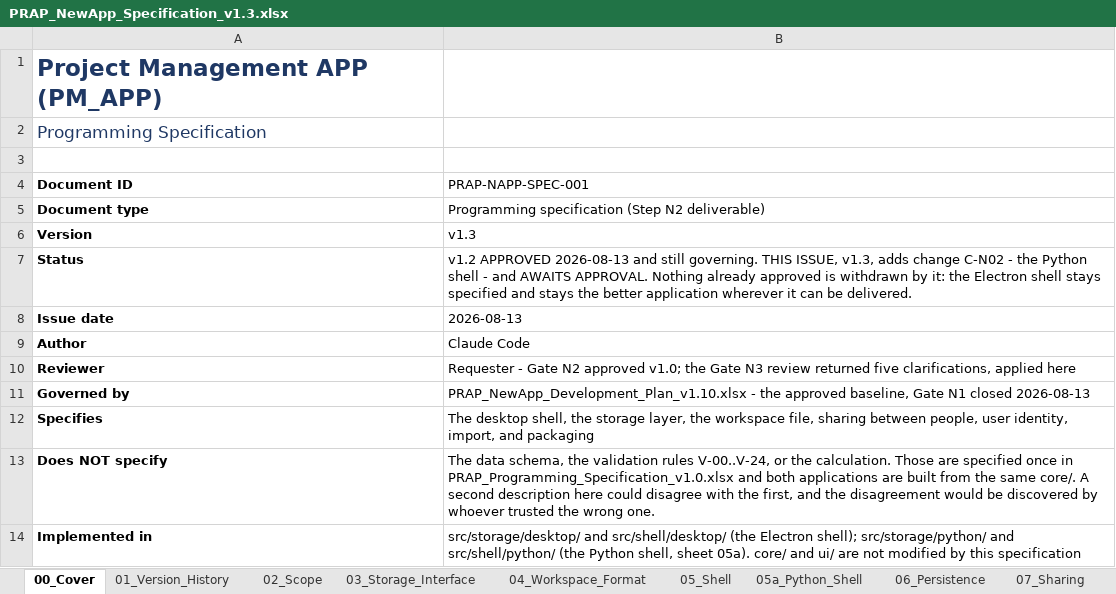
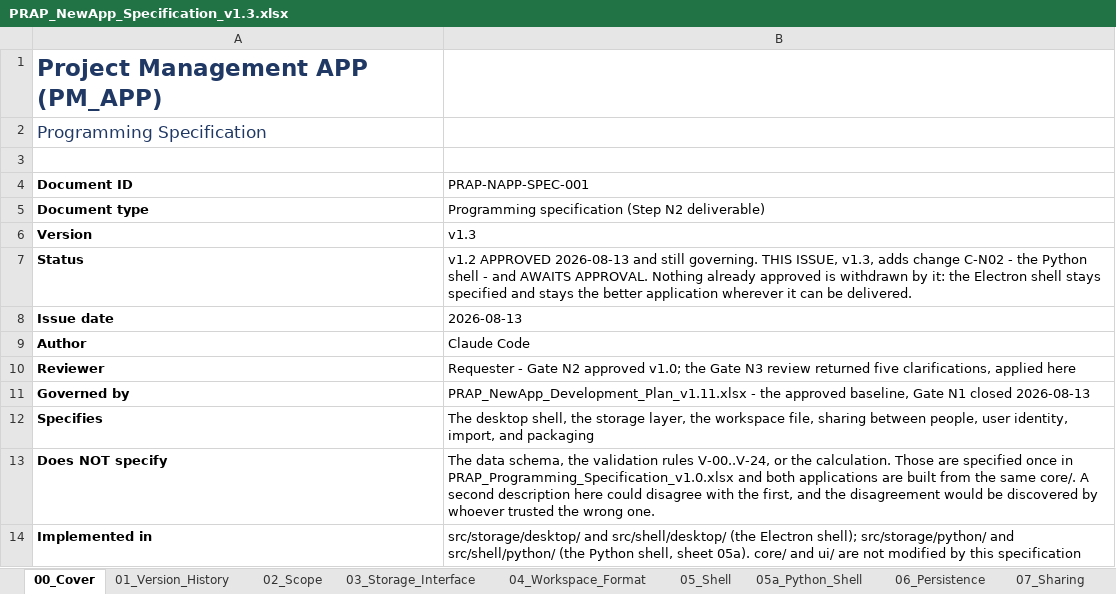
Before and after one commit to Dan5050-now/project1, an Excel workbook: docs/PRAP_NewApp_Specification_v1.3.xlsx, sheet 00_Cover, drawn as a sheet; only a part is shown; values as stored, in another font and other column widths than the file's, no borders; the diff names each change by its address in the sheet, - before the commit and + after, or states it on an @@ line.

```diff
--- a/docs/PRAP_NewApp_Specification_v1.3.xlsx (sheet 00_Cover)
+++ b/docs/PRAP_NewApp_Specification_v1.3.xlsx (sheet 00_Cover)
-B11 (PRAP-NAPP-SPEC-001): PRAP_NewApp_Development_Plan_v1.10.xlsx - the…
+B11 (PRAP-NAPP-SPEC-001): PRAP_NewApp_Development_Plan_v1.11.xlsx - the…
```
Also changed, not shown: sheet 11_Traceability, 6 other files.
